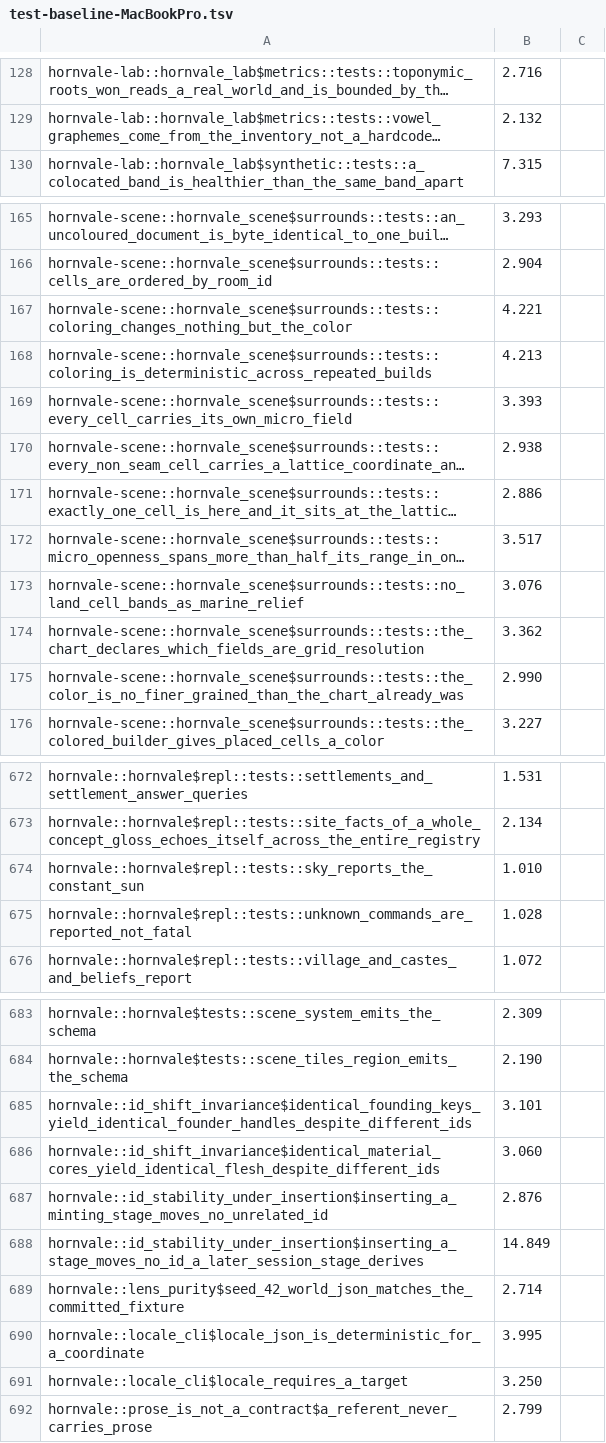
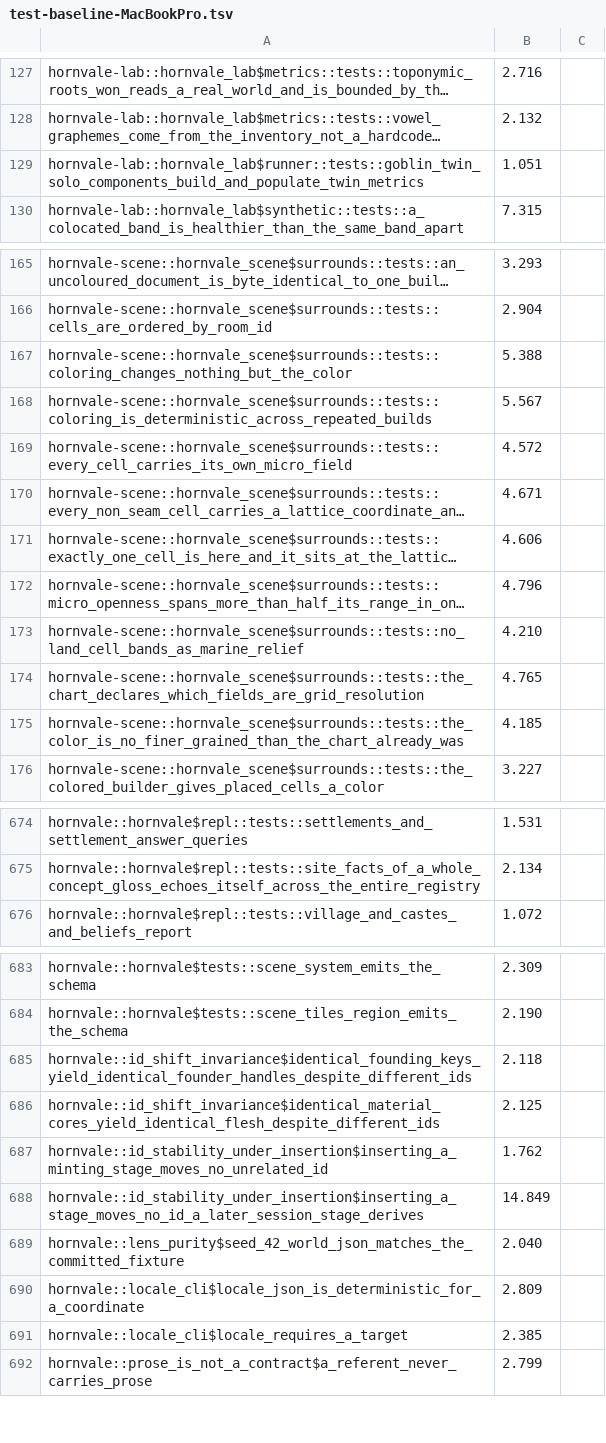
Before and after one commit to hornvale/hornvale, a TSV file: docs/timings/test-baseline-MacBookPro.tsv, drawn as a sheet; only a part is shown, gaps mark what is left out; long unchanged cells end in …; removed rows and columns are numbered as before the commit, all else as after; the diff covers the shown part only; the diff names each change by its address in the sheet, - before the commit and + after, or states it on an @@ line.

```diff
--- a/docs/timings/test-baseline-MacBookPro.tsv
+++ b/docs/timings/test-baseline-MacBookPro.tsv
+row 129: hornvale-lab::hornvale_lab$runner::tests::goblin_twin_solo_components_build_and_populate_twin_metrics | 1.051
-B167: 4.221
+B167: 5.388
-B168: 4.213
+B168: 5.567
-B169: 3.393
+B169: 4.572
-B170: 2.938
+B170: 4.671
-B171: 2.886
+B171: 4.606
-B172: 3.517
+B172: 4.796
-B173: 3.076
+B173: 4.210
-B174: 3.362
+B174: 4.765
-B175: 2.990
+B175: 4.185
-row 674: hornvale::hornvale$repl::tests::sky_reports_the_constant_sun | 1.010
-row 675: hornvale::hornvale$repl::tests::unknown_commands_are_reported_not_fatal | 1.028
-B685: 3.101
+B685: 2.118
-B686: 3.060
+B686: 2.125
-B687: 2.876
+B687: 1.762
-B689: 2.714
+B689: 2.040
-B690: 3.995
+B690: 2.809
-B691: 3.250
+B691: 2.385
```
Also changed, not shown: 4 added rows, 3 removed rows and 50 edited cells elsewhere in this file, 2 other files.
